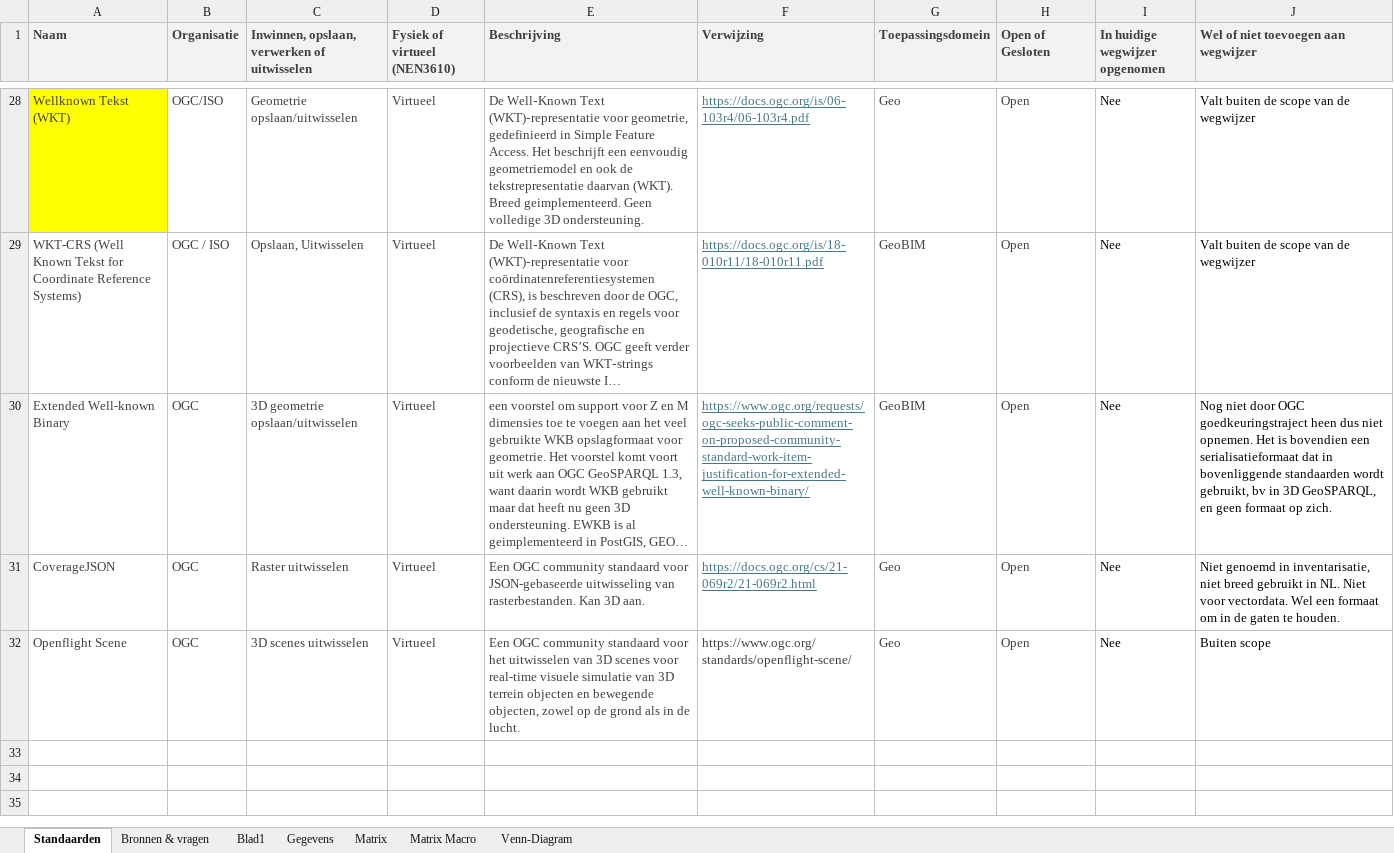
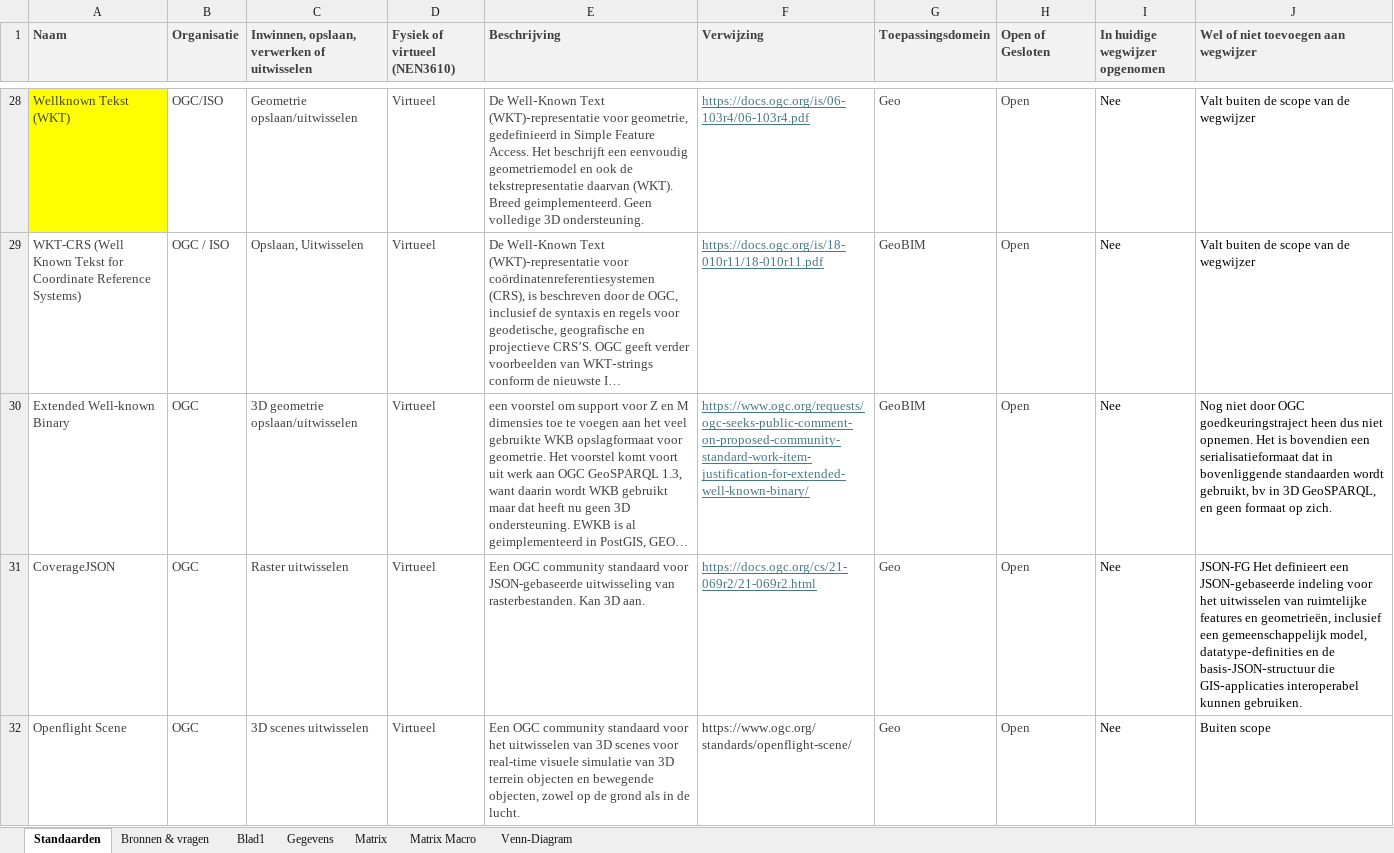
Before and after one commit to Geonovum/3d-standaard-rapport, an Excel workbook: Overzicht 3D Standaarden.xlsm, sheet Standaarden, drawn as a sheet; only a part is shown, gaps mark what is left out; long unchanged cells end in …; values as stored, in another font and other column widths than the file's, no borders; table styles not drawn; the diff names each change by its address in the sheet, - before the commit and + after, or states it on an @@ line.

Commit message:
update excel, update ch03

```diff
--- a/Overzicht 3D Standaarden.xlsm (sheet Standaarden)
+++ b/Overzicht 3D Standaarden.xlsm (sheet Standaarden)
-J31: Niet genoemd in inventarisatie, niet breed gebruikt in NL. Niet voor vectordata. Wel een formaat om in de gaten te houden.
+J31: JSON-FG Het definieert een JSON‑gebaseerde indeling voor het uitwisselen van ruimtelijke features en geometrieën, inclusief een gemeenschappelijk model, datatype‑definities en de basis‑JSON‑structuur die GIS‑applicaties interoperabel kunnen gebruiken.
```
Also changed, not shown: 2 other files.
